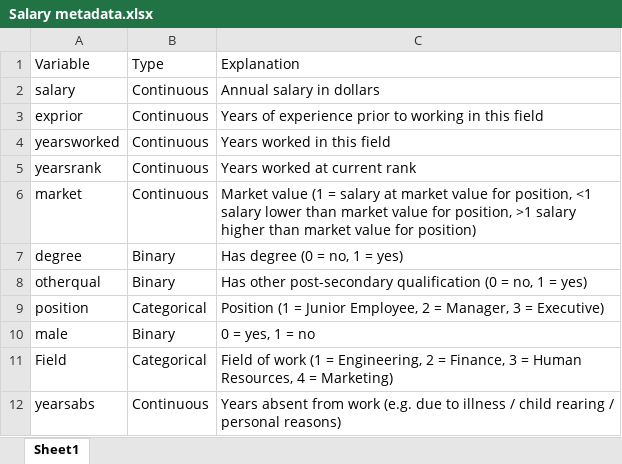
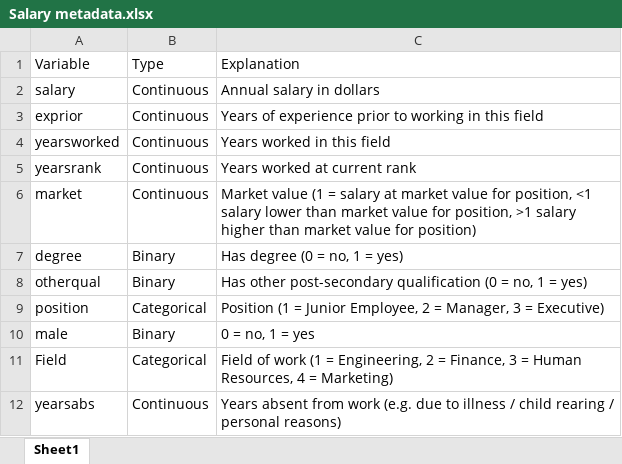
Before and after one commit to Umuzi-org/salary, an Excel workbook: Salary metadata.xlsx, sheet Sheet1, drawn as a sheet; values as stored, in another font and other column widths than the file's, no borders; the diff names each change by its address in the sheet, - before the commit and + after, or states it on an @@ line.

Commit message:
corrected metadata column male

```diff
--- a/Salary metadata.xlsx (sheet Sheet1)
+++ b/Salary metadata.xlsx (sheet Sheet1)
-C10: 0 = yes, 1 = no
+C10: 0 = no, 1 = yes
```
